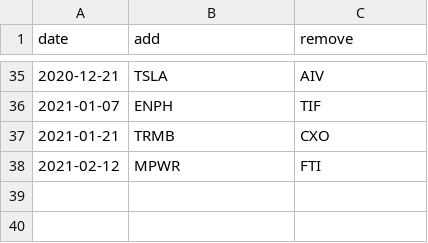
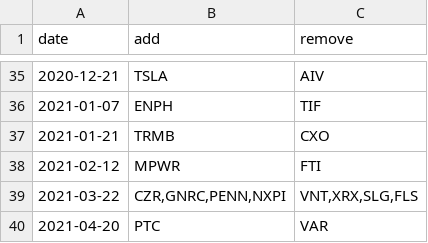
Before and after one commit to fja05680/sp500, a CSV file: sp500_changes_since_2019.csv, drawn as a sheet; only a part is shown, gaps mark what is left out.

```diff
--- a/sp500_changes_since_2019.csv
+++ b/sp500_changes_since_2019.csv
@@ -38 +38,3 @@ date,add,remove
 2021-02-12,"MPWR","FTI"
+2021-03-22,"CZR,GNRC,PENN,NXPI","VNT,XRX,SLG,FLS"
+2021-04-20,"PTC","VAR"
```
Also changed, not shown: sp500.csv, 4 other files.
